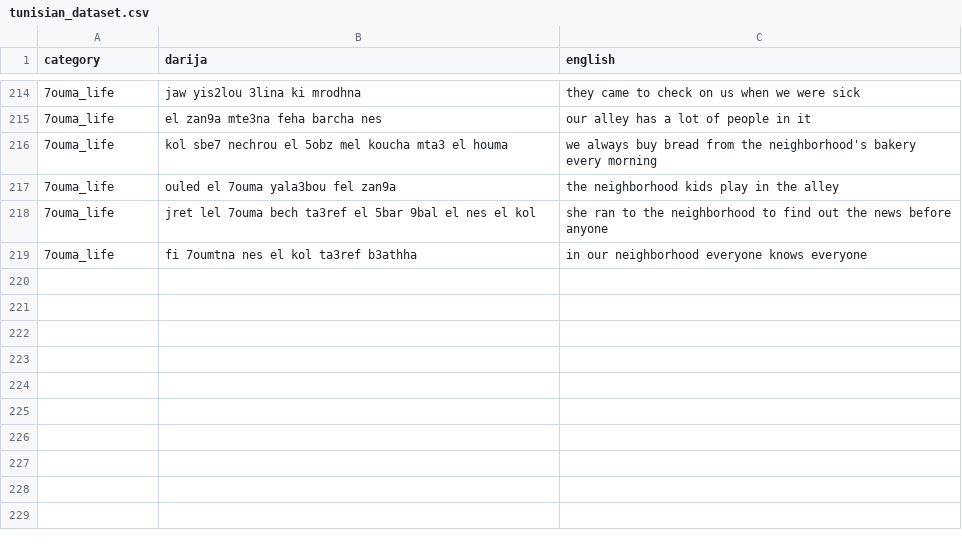
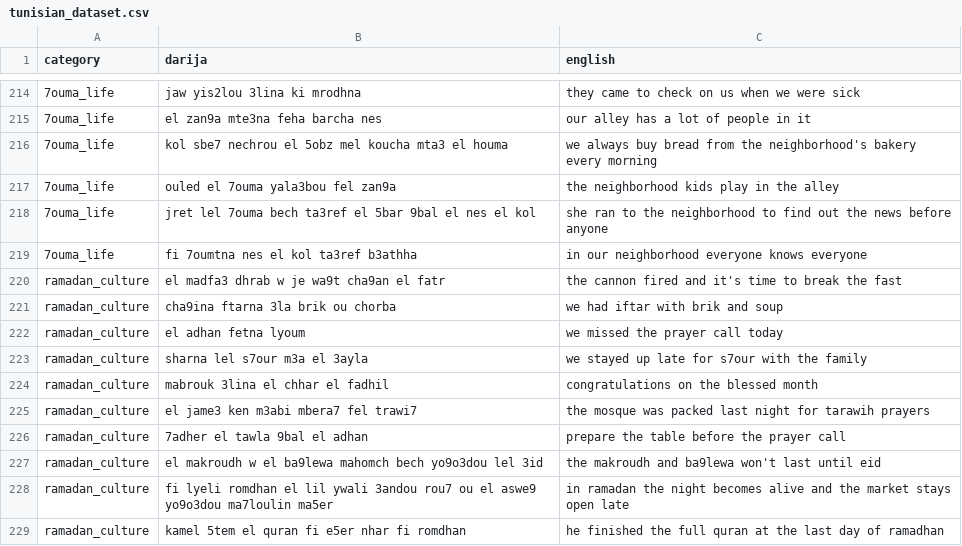
Before and after one commit to Dhiadev-tn/darija-translator, a CSV file: data/raw/tunisian_dataset.csv, drawn as a sheet; only a part is shown, gaps mark what is left out; the diff names each change by its address in the sheet, - before the commit and + after, or states it on an @@ line.

Commit message:
new category added ramathan culture

```diff
--- a/data/raw/tunisian_dataset.csv
+++ b/data/raw/tunisian_dataset.csv
+row 220: ramadan_culture | el madfa3 dhrab w je wa9t cha9an el fatr | the cannon fired and it's time to break the fast
+row 221: ramadan_culture | cha9ina ftarna 3la brik ou chorba | we had iftar with brik and soup
+row 222: ramadan_culture | el adhan fetna lyoum | we missed the prayer call today
+row 223: ramadan_culture | sharna lel s7our m3a el 3ayla | we stayed up late for s7our with the family
+row 224: ramadan_culture | mabrouk 3lina el chhar el fadhil | congratulations on the blessed month
+row 225: ramadan_culture | el jame3 ken m3abi mbera7 fel trawi7 | the mosque was packed last night for tarawih prayers
+row 226: ramadan_culture | 7adher el tawla 9bal el adhan | prepare the table before the prayer call
+row 227: ramadan_culture | el makroudh w el ba9lewa mahomch bech yo9o3dou lel 3id | the makroudh and ba9lewa won't last until eid
+row 228: ramadan_culture | fi lyeli romdhan el lil ywali 3andou rou7 ou el aswe9 yo9o3dou ma7loulin ma5er | in ramadan the night becomes alive and the market stays open late
+row 229: ramadan_culture | kamel 5tem el quran fi e5er nhar fi romdhan | he finished the full quran at the last day of ramadhan
```
